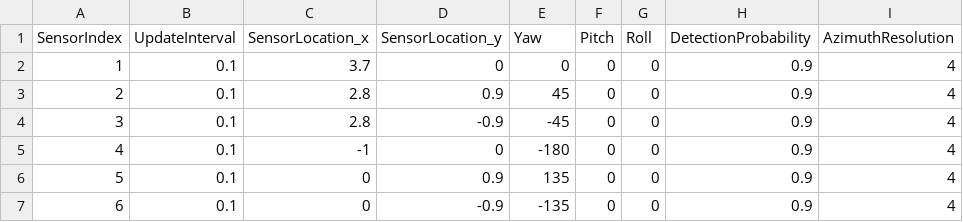
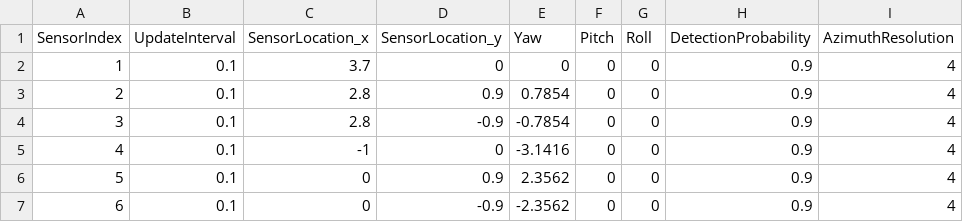
Before and after one commit to borodziejciesla/radar_perception, a CSV file: example/sensors.csv, drawn as a sheet; only a part is shown; the diff names each change by its address in the sheet, - before the commit and + after, or states it on an @@ line.

```diff
--- a/example/sensors.csv
+++ b/example/sensors.csv
-E3 (Yaw): 45
+E3 (Yaw): 0.7854
-E4 (Yaw): -45
+E4 (Yaw): -0.7854
-E5 (Yaw): -180
+E5 (Yaw): -3.1416
-E6 (Yaw): 135
+E6 (Yaw): 2.3562
-E7 (Yaw): -135
+E7 (Yaw): -2.3562
```
Also changed, not shown: example/detections.csv, 6 other files.
